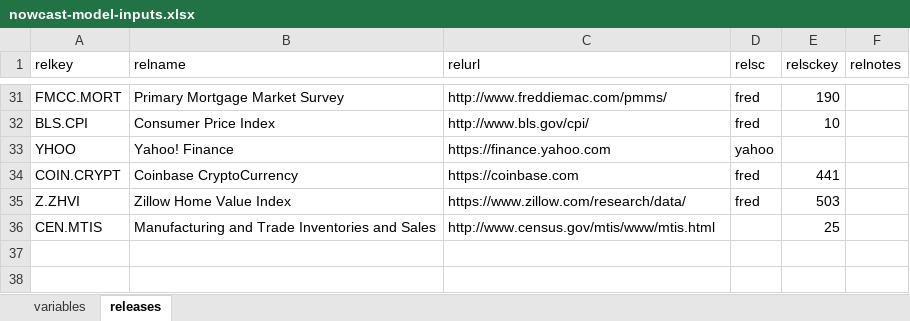
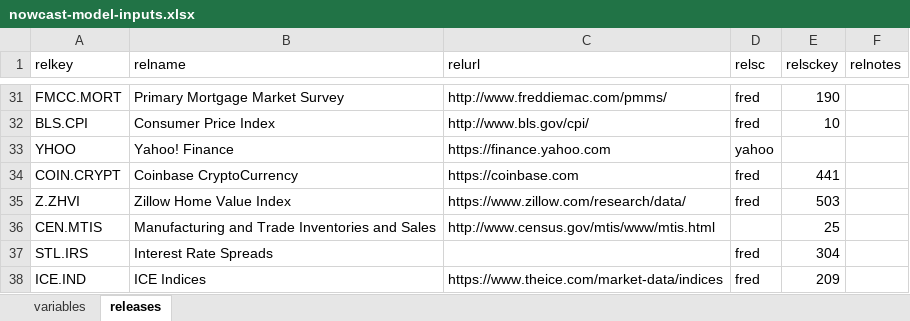
Before and after one commit to bongohead/econforecasting-r, an Excel workbook: modules/nowcast-model/nowcast-model-inputs.xlsx, sheet releases, drawn as a sheet; only a part is shown, gaps mark what is left out; values as stored, in another font and other column widths than the file's, no borders; table styles not drawn; the diff names each change by its address in the sheet, - before the commit and + after, or states it on an @@ line.

```diff
--- a/modules/nowcast-model/nowcast-model-inputs.xlsx (sheet releases)
+++ b/modules/nowcast-model/nowcast-model-inputs.xlsx (sheet releases)
+row 37: STL.IRS | Interest Rate Spreads |  | fred | 304
+row 38: ICE.IND | ICE Indices | https://www.theice.com/market-data/indices | fred | 209
```
Also changed, not shown: sheet variables, ef-project-calendar.xlsx, 4 other files.
